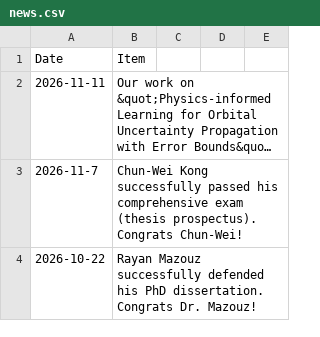
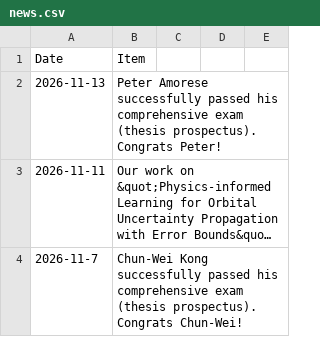
Before and after one commit to aria-systems-group/website, a CSV file: _data/news.csv, drawn as a sheet; only a part is shown; the shorter side is filled out with more unchanged rows; long unchanged cells end in …; the diff names each change by its address in the sheet, - before the commit and + after, or states it on an @@ line.

Commit message:
updated news

```diff
--- a/_data/news.csv
+++ b/_data/news.csv
+row 2: 2026-11-13 | Peter Amorese successfully passed his comprehensive exam (thesis prospectus). Congrats Peter!
```
